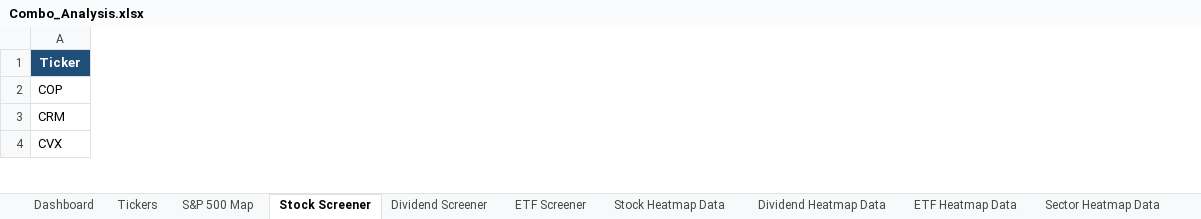
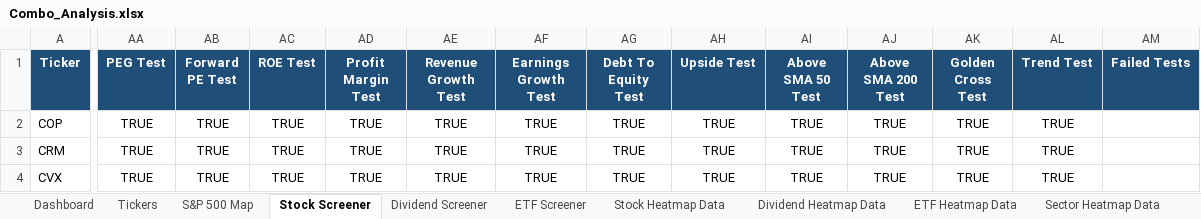
Before and after one commit to geomarks-developer/Home_Brew, an Excel workbook: Ultra_Screener/Combo_Analysis.xlsx, sheet Stock Screener, drawn as a sheet; only a part is shown, gaps mark what is left out; values as stored, in another font and other column widths than the file's, no borders; conditional formats not drawn; the diff covers the shown part only; the diff names each change by its address in the sheet, - before the commit and + after, or states it on an @@ line.

```diff
--- a/Ultra_Screener/Combo_Analysis.xlsx (sheet Stock Screener)
+++ b/Ultra_Screener/Combo_Analysis.xlsx (sheet Stock Screener)
+column AA (PEG Test), rows 2-4: all TRUE
+column AB (Forward PE Test), rows 2-4: all TRUE
+column AC (ROE Test), rows 2-4: all TRUE
+column AD (Profit Margin Test), rows 2-4: all TRUE
+column AE (Revenue Growth Test), rows 2-4: all TRUE
+column AF (Earnings Growth Test), rows 2-4: all TRUE
+column AG (Debt To Equity Test), rows 2-4: all TRUE
+column AH (Upside Test), rows 2-4: all TRUE
+column AI (Above SMA 50 Test), rows 2-4: all TRUE
+column AJ (Above SMA 200 Test), rows 2-4: all TRUE
+column AK (Golden Cross Test), rows 2-4: all TRUE
+column AL (Trend Test), rows 2-4: all TRUE
+column AM (Failed Tests), empty
```
Also changed, not shown: 5 added rows, 5 removed rows, 670 edited cells and cell formats elsewhere in this sheet, sheet Stock Heatmap Data, sheet Dividend Heatmap Data, sheet Dividend Screener, sheet ETF Screener, sheet ETF Heatmap Data, sheet Sector Heatmap Data, 1 more sheet, charts or pictures, 7 other files.
